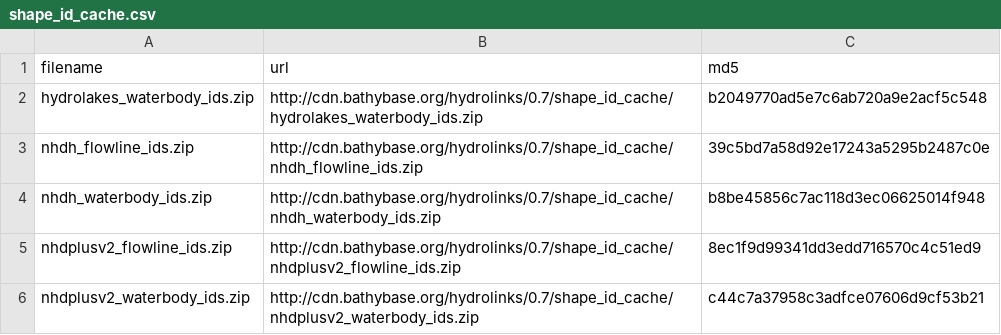
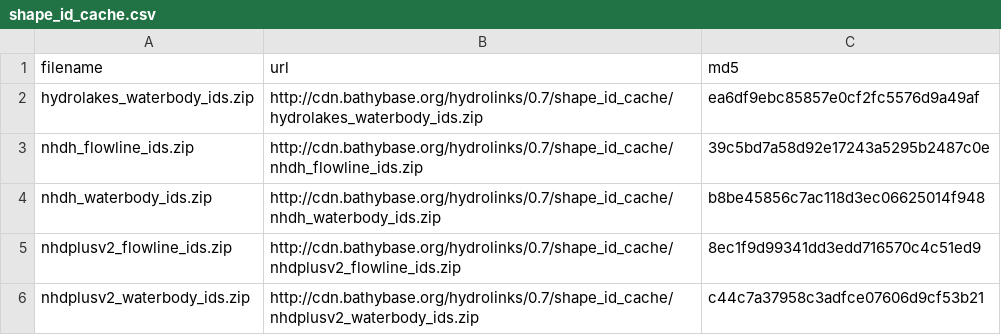
Before and after one commit to lawinslow/hydrolinks, a CSV file: inst/extdata/shape_id_cache.csv, drawn as a sheet.

Commit message:
trying to fix hydrolakes DB

```diff
--- a/inst/extdata/shape_id_cache.csv
+++ b/inst/extdata/shape_id_cache.csv
@@ -1,3 +1,3 @@
 "filename","url","md5"
-"hydrolakes_waterbody_ids.zip","http://cdn.bathybase.org/hydrolinks/0.7/shape_id_cache/hydrolakes_waterbody_ids.zip","b2049770ad5e7c6ab720a9e2acf5c548"
+"hydrolakes_waterbody_ids.zip","http://cdn.bathybase.org/hydrolinks/0.7/shape_id_cache/hydrolakes_waterbody_ids.zip","ea6df9ebc85857e0cf2fc5576d9a49af"
 "nhdh_flowline_ids.zip","http://cdn.bathybase.org/hydrolinks/0.7/shape_id_cache/nhdh_flowline_ids.zip","39c5bd7a58d92e17243a5295b2487c0e"
```
